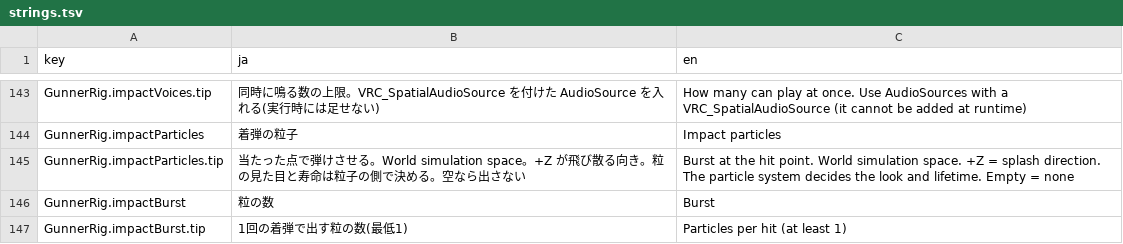
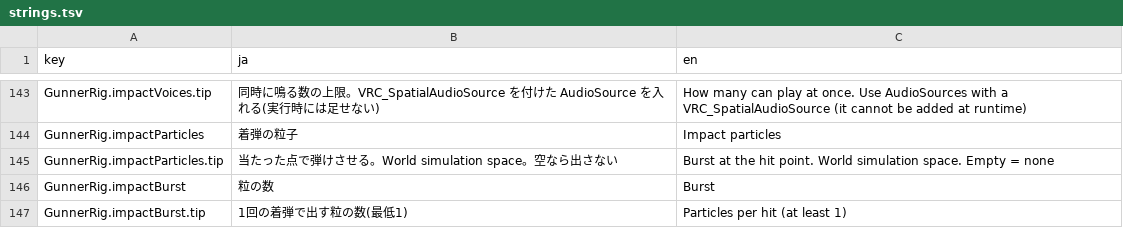
Before and after one commit to mecaota/vrc-gunner-script, a TSV file: Editor/strings.tsv, drawn as a sheet; only a part is shown, gaps mark what is left out.

```diff
--- a/Editor/strings.tsv
+++ b/Editor/strings.tsv
@@ -144,3 +144,3 @@ GunnerRig.impactVoices.tip	同時に鳴る数の上限。VRC_SpatialAudioSource
 GunnerRig.impactParticles	着弾の粒子	Impact particles
-GunnerRig.impactParticles.tip	当たった点で弾けさせる。World simulation space。+Z が飛び散る向き。粒の見た目と寿命は粒子の側で決める。空なら出さない	Burst at the hit point. World simulation space. +Z = splash direction. The particle system decides the look and lifetime. Empty = none
+GunnerRig.impactParticles.tip	当たった点で弾けさせる。World simulation space。空なら出さない	Burst at the hit point. World simulation space. Empty = none
 GunnerRig.impactBurst	粒の数	Burst
```
Also changed, not shown: 3 other files.
